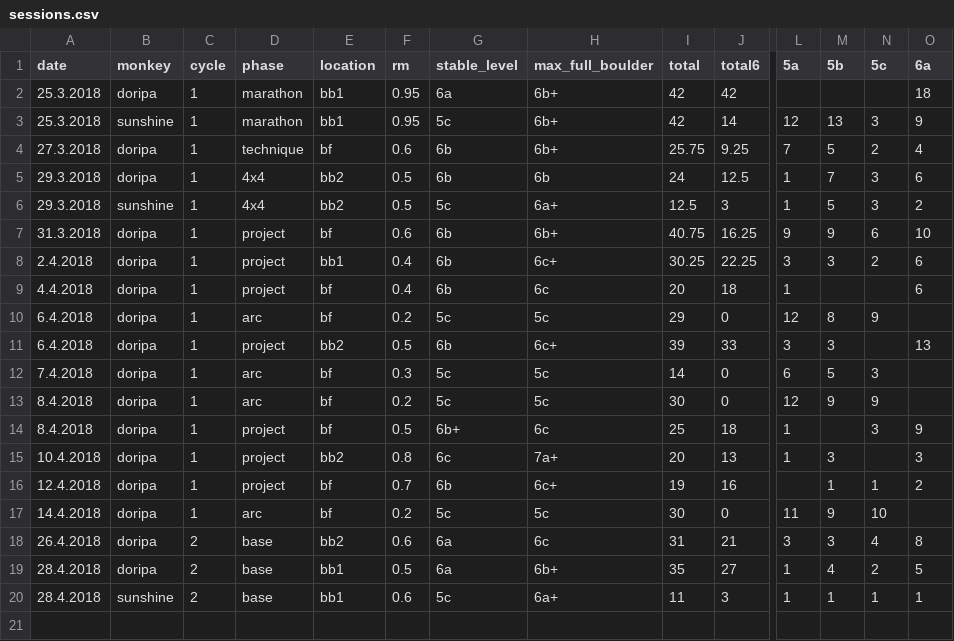
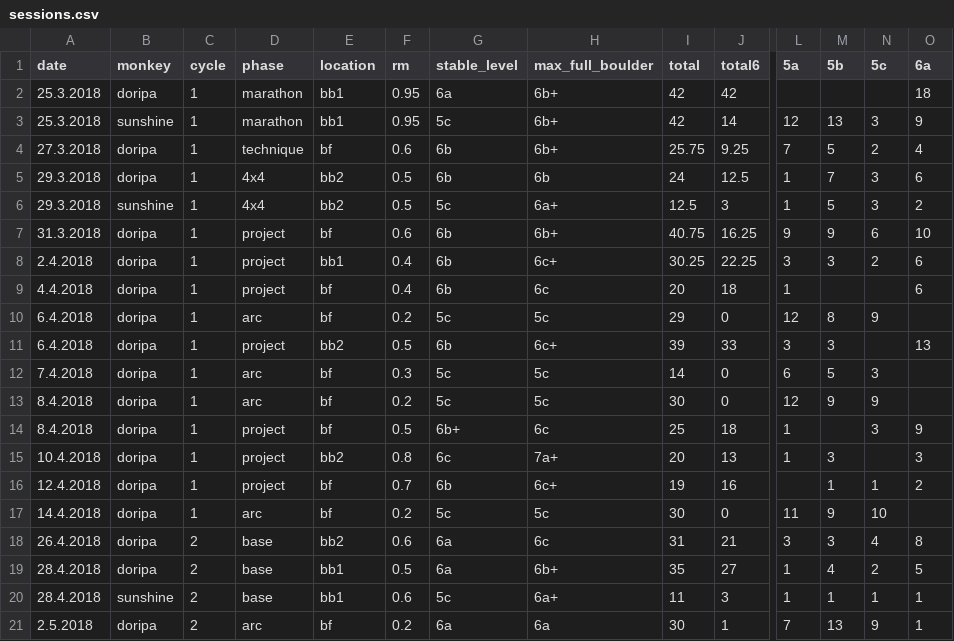
Before and after one commit to gardiac2002/monkies, a CSV file: sessions.csv, drawn as a sheet; only a part is shown, gaps mark what is left out; rows hold the shown columns only; the diff names each change by its address in the sheet, - before the commit and + after, or states it on an @@ line.

```diff
--- a/sessions.csv
+++ b/sessions.csv
+row 21: 2.5.2018 | doripa | 2 | arc | bf | 0.2 | 6a | 6a | 30 | 1 | 7 | 13 | 9 | 1
```
Also changed, not shown: hangboard.csv.
